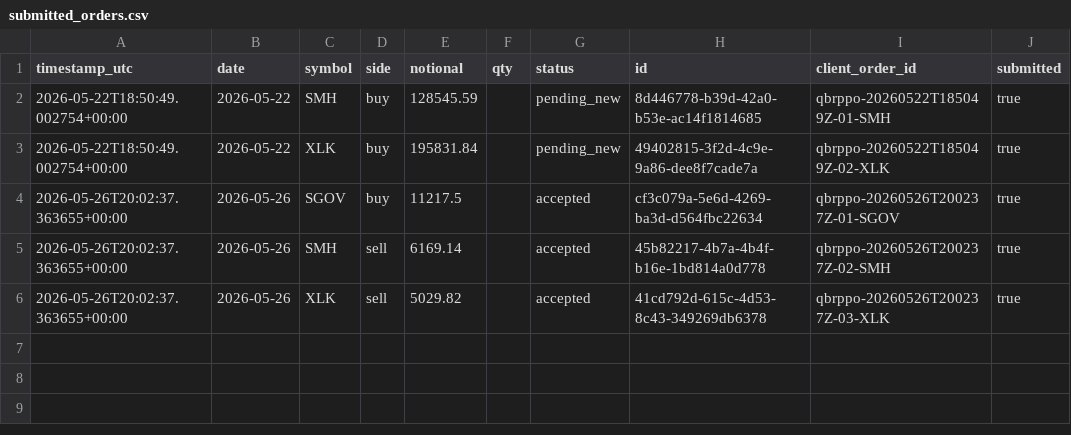
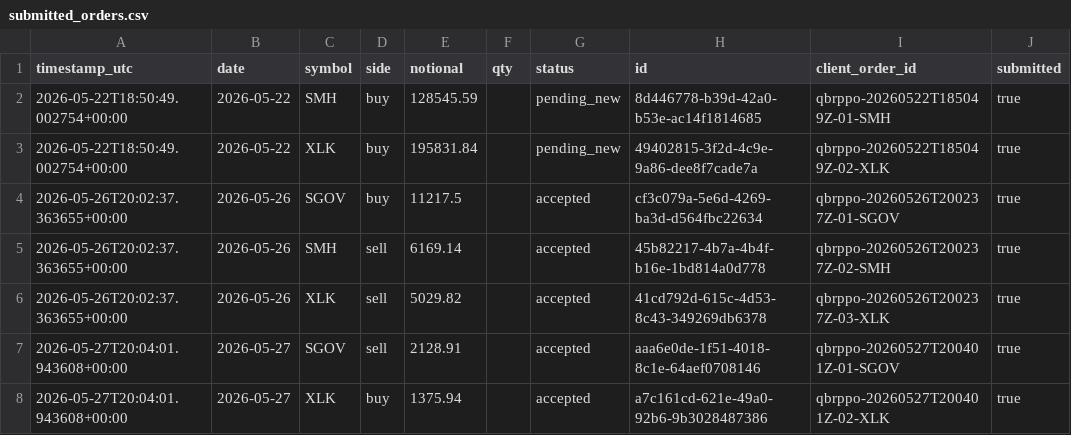
Before and after one commit to FinTechEntrepreneurldz/qsentia-brppo-macro-rotation-alpaca, a CSV file: logs/orders/submitted_orders.csv, drawn as a sheet; the diff names each change by its address in the sheet, - before the commit and + after, or states it on an @@ line.

```diff
--- a/logs/orders/submitted_orders.csv
+++ b/logs/orders/submitted_orders.csv
+row 7: 2026-05-27T20:04:01.943608+00:00 | 2026-05-27 | SGOV | sell | 2128.91 |  | accepted | aaa6e0de-1f51-4018-8c1e-64aef0708146 | qbrppo-20260527T200401Z-01-SGOV | true
+row 8: 2026-05-27T20:04:01.943608+00:00 | 2026-05-27 | XLK | buy | 1375.94 |  | accepted | a7c161cd-621e-49a0-92b6-9b3028487386 | qbrppo-20260527T200401Z-02-XLK | true
```
Also changed, not shown: logs/decisions/decisions.csv, logs/health/signal_history.csv, 10 other files.
